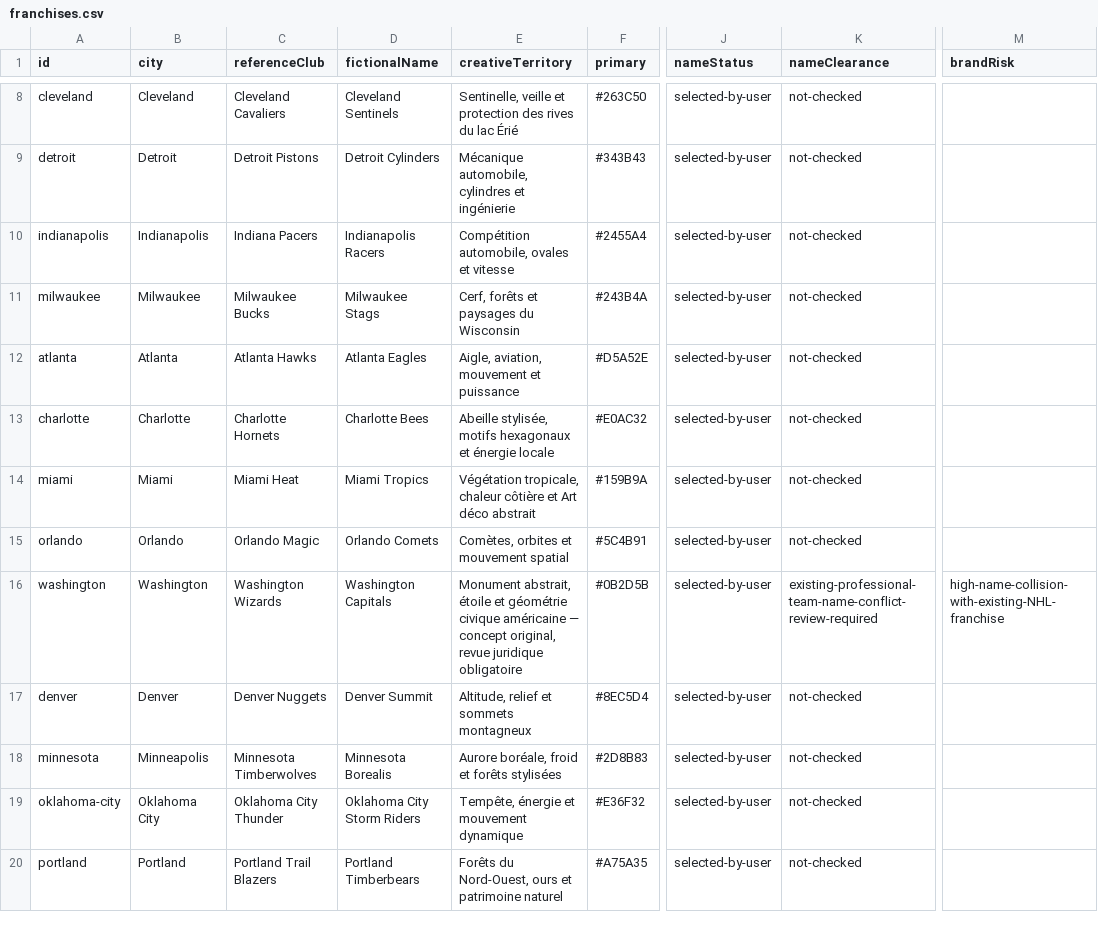
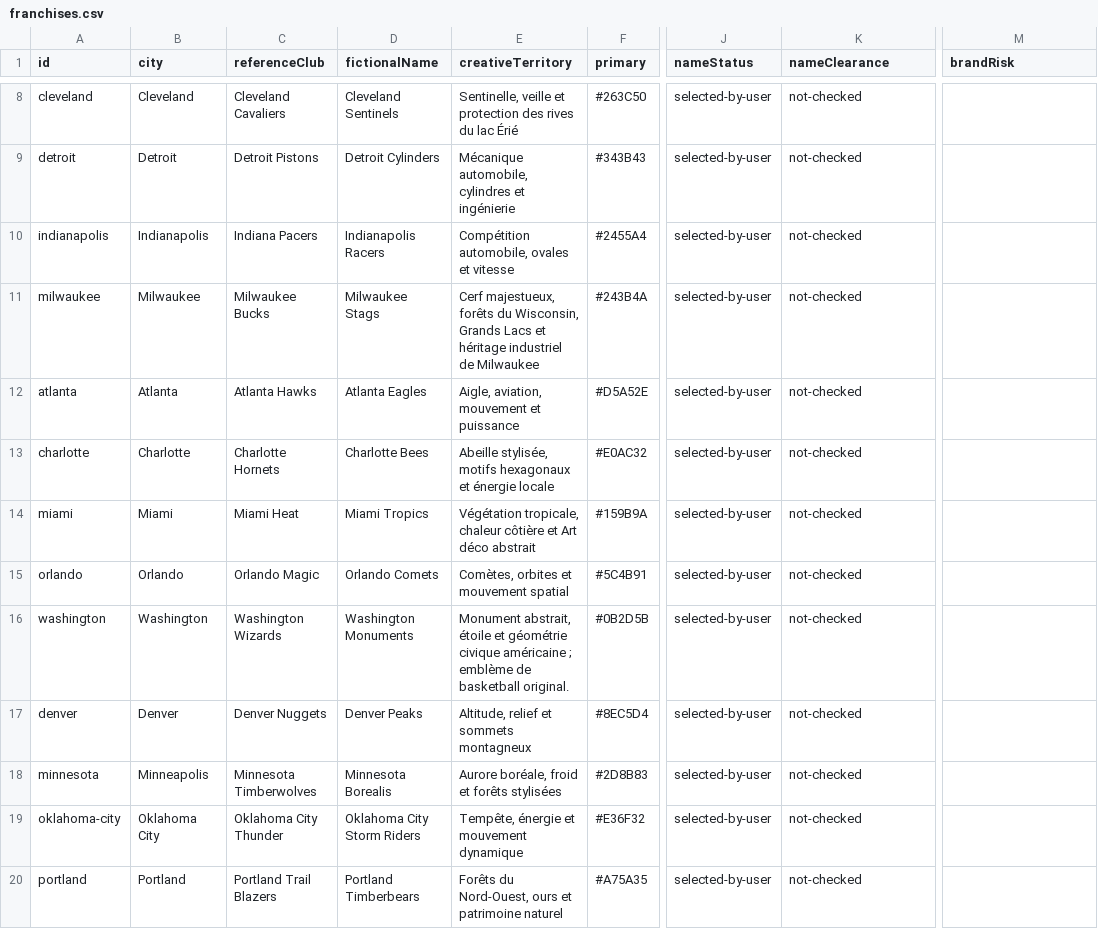
Before and after one commit to tharaudantonin/basket-legends, a CSV file: data/franchises.csv, drawn as a sheet; only a part is shown, gaps mark what is left out; the diff covers the shown part only; the diff names each change by its address in the sheet, - before the commit and + after, or states it on an @@ line.

```diff
--- a/data/franchises.csv
+++ b/data/franchises.csv
-E11 (creativeTerritory): Cerf, forêts et paysages du Wisconsin
+E11 (creativeTerritory): Cerf majestueux, forêts du Wisconsin, Grands Lacs et héritage industriel de Milwaukee
-D16 (fictionalName): Washington Capitals
+D16 (fictionalName): Washington Monuments
-E16 (creativeTerritory): …civique américaine — concept original, revue juridique obligatoire
+E16 (creativeTerritory): …civique américaine ; emblème de basketball original.
-K16 (nameClearance): existing-professional-team-name-conflict-review-required
+K16 (nameClearance): not-checked
-M16 (brandRisk): high-name-collision-with-existing-NHL-franchise
+M16 (brandRisk): (empty)
-D17 (fictionalName): Denver Summit
+D17 (fictionalName): Denver Peaks
```
Also changed, not shown: 2 edited cells elsewhere in this file, 15 other files.
